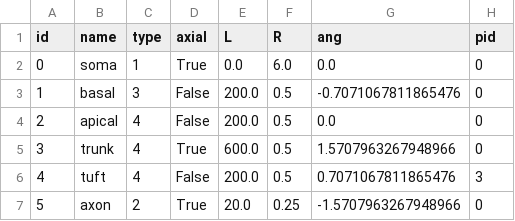
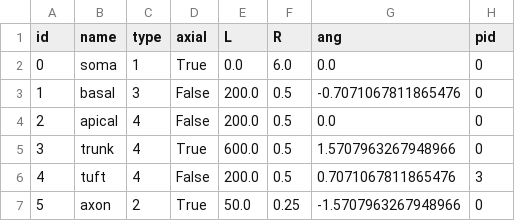
Before and after one commit to chenziao/Stylized-Cell-Inference, a CSV file: cell_inference/resources/geom_standard_axon.csv, drawn as a sheet.

Commit message:
Fit passive properties of stylized cell

```diff
--- a/cell_inference/resources/geom_standard_axon.csv
+++ b/cell_inference/resources/geom_standard_axon.csv
@@ -6,2 +6,2 @@ id,name,type,axial,L,R,ang,pid
 4,tuft,4,False,200.0,0.5,0.7071067811865476,3
-5,axon,2,True,20.0,0.25,-1.5707963267948966,0
+5,axon,2,True,50.0,0.25,-1.5707963267948966,0
```
Also changed, not shown: 3 other files.
